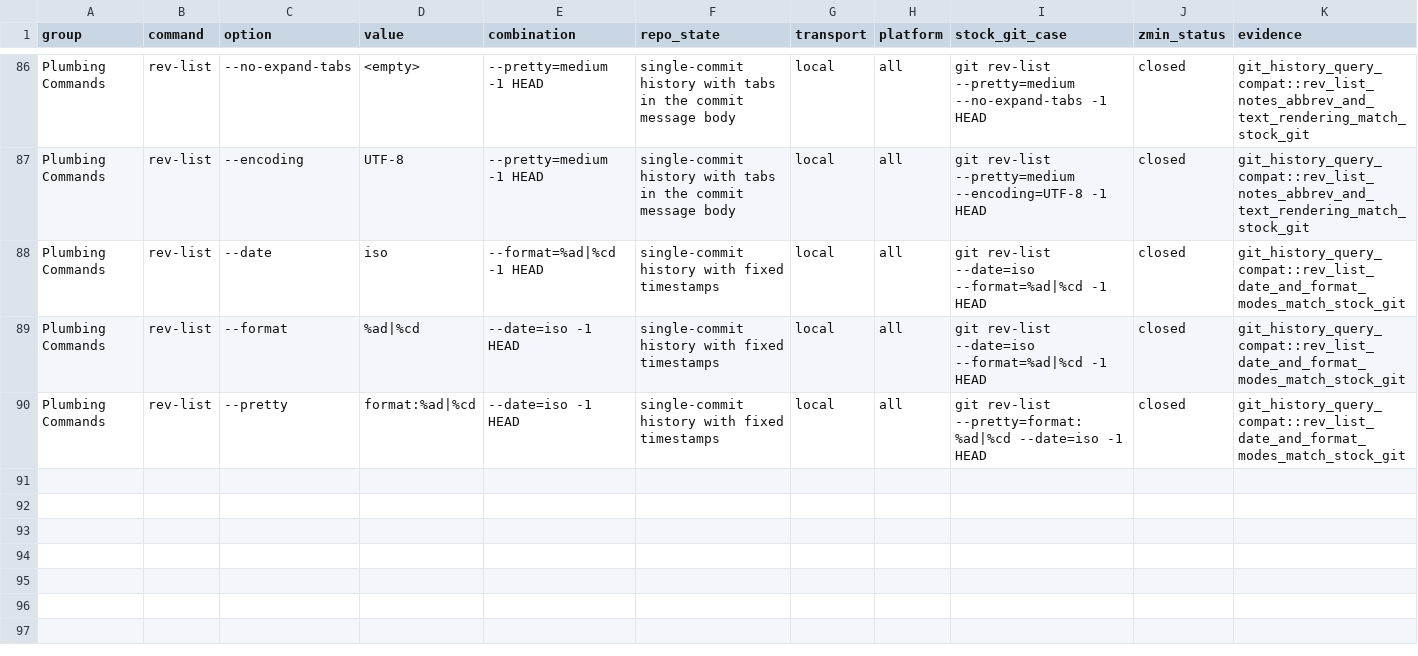
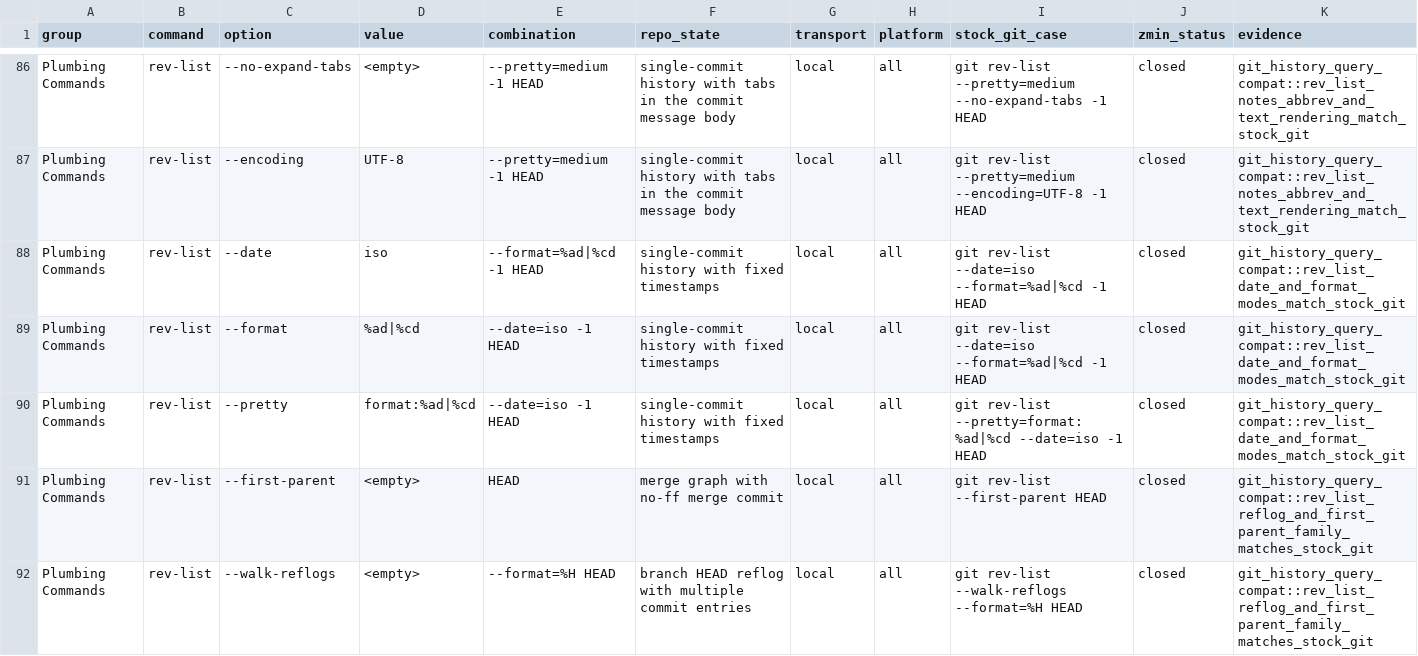
Before and after one commit to dschewchenko/zmin, a TSV file: docs/cli/matrices/rev_list_v2_47.tsv, drawn as a sheet; only a part is shown, gaps mark what is left out; rows hold the shown columns only; the diff covers the shown part only; the diff names each change by its address in the sheet, - before the commit and + after, or states it on an @@ line.

Commit message:
feat: expand rev-list reflog walk coverage

```diff
--- a/docs/cli/matrices/rev_list_v2_47.tsv
+++ b/docs/cli/matrices/rev_list_v2_47.tsv
+row 91: Plumbing Commands | rev-list | --first-parent | <empty> | HEAD | merge graph with no-ff merge commit | local | all | git rev-list --first-parent HEAD | closed | git_history_query_compat::rev_list_reflog_and_first_parent_family_matches_stock_git
+row 92: Plumbing Commands | rev-list | --walk-reflogs | <empty> | --format=%H HEAD | branch HEAD reflog with multiple commit entries | local | all | git rev-list --walk-reflogs --format=%H HEAD | closed | git_history_query_compat::rev_list_reflog_and_first_parent_family_matches_stock_git
```
Also changed, not shown: 2 added rows elsewhere in this file, docs/cli/census/command_progress.tsv, docs/cli/census/hard_fail_scan.tsv, 10 other files.
